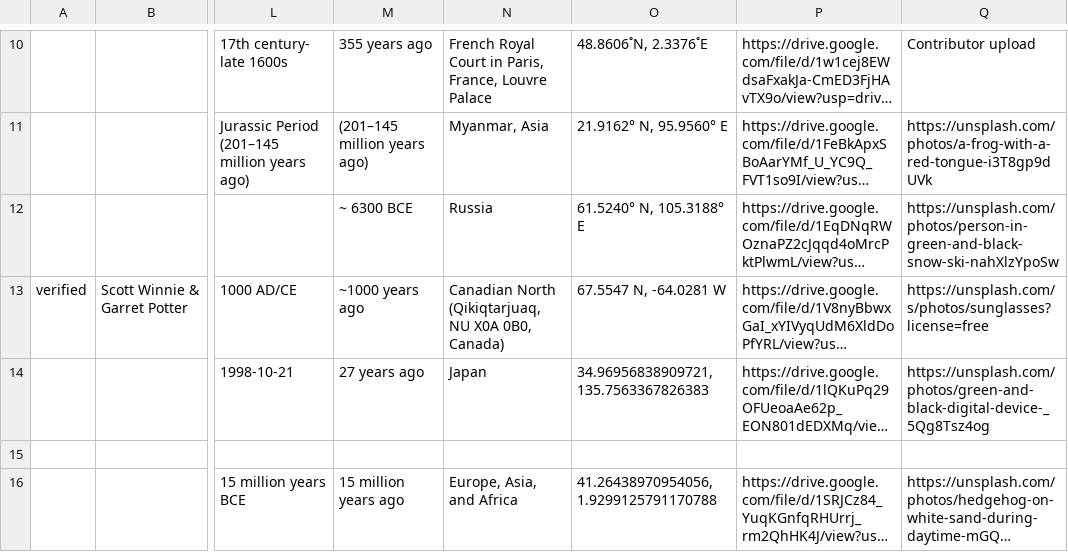
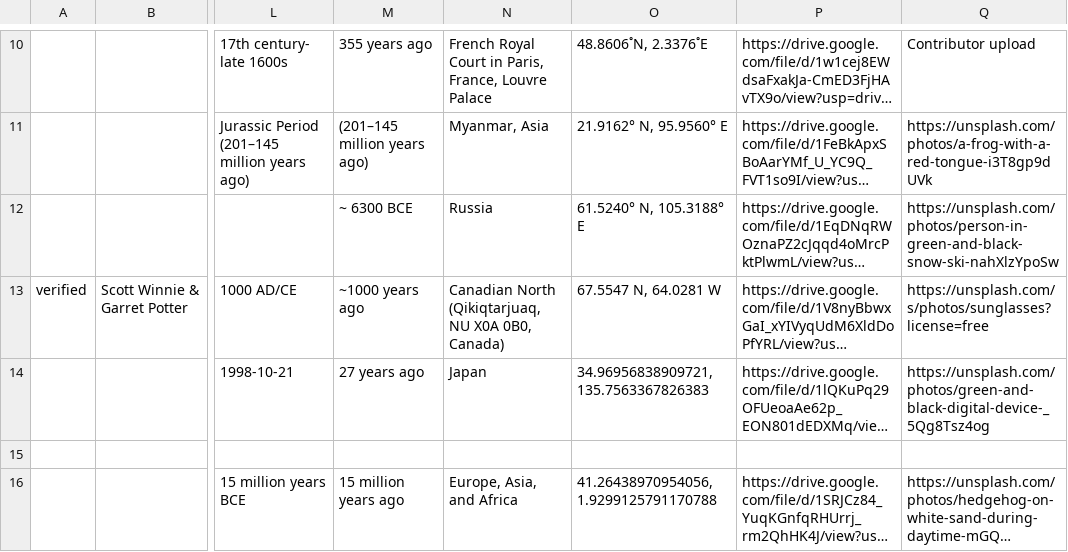
Before and after one commit to The-Real-Kevin/everstory-automation, a CSV file: data/original.csv, drawn as a sheet; only a part is shown, gaps mark what is left out; long unchanged cells end in …; the diff names each change by its address in the sheet, - before the commit and + after, or states it on an @@ line.

```diff
--- a/data/original.csv
+++ b/data/original.csv
-O13: 67.5547 N, -64.0281 W
+O13: 67.5547 N, 64.0281 W
```
Also changed, not shown: data/additions.csv, 3 other files.
